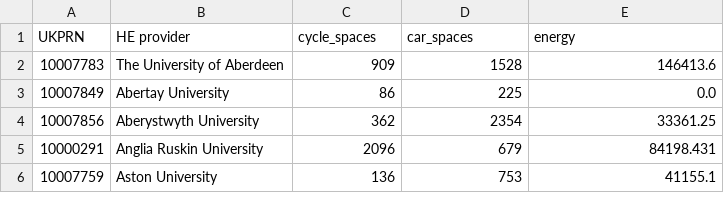
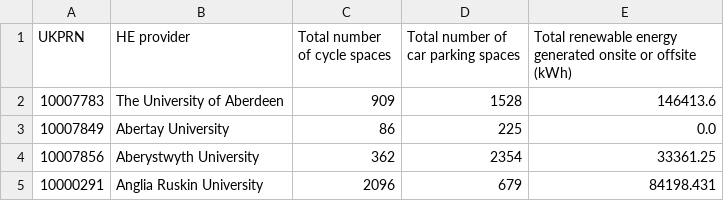
Before and after one commit to PgStar1/comp0034-cw2i-PgStar1, a CSV file: src/data/prepared6.csv, drawn as a sheet; only a part is shown; the shorter side is filled out with more unchanged rows.

```diff
--- a/src/data/prepared6.csv
+++ b/src/data/prepared6.csv
@@ -1,2 +1,2 @@
-UKPRN,HE provider,cycle_spaces,car_spaces,energy
+UKPRN,HE provider,Total number of cycle spaces,Total number of car parking spaces,Total renewable energy generated onsite or offsite (kWh)
 10007783,The University of Aberdeen,909,1528,146413.6
```
Also changed, not shown: 7 other files.
